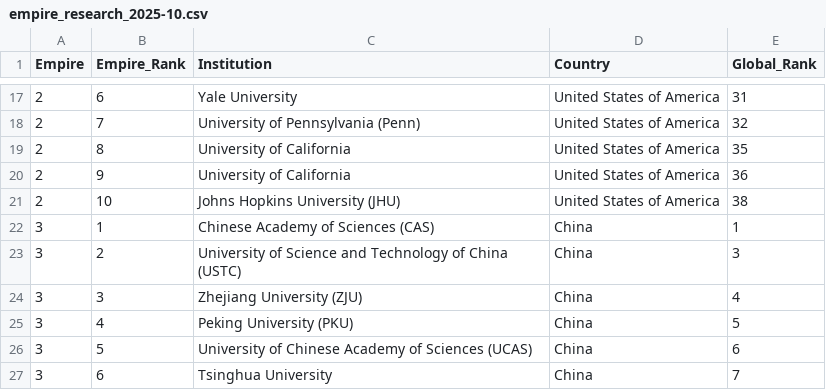
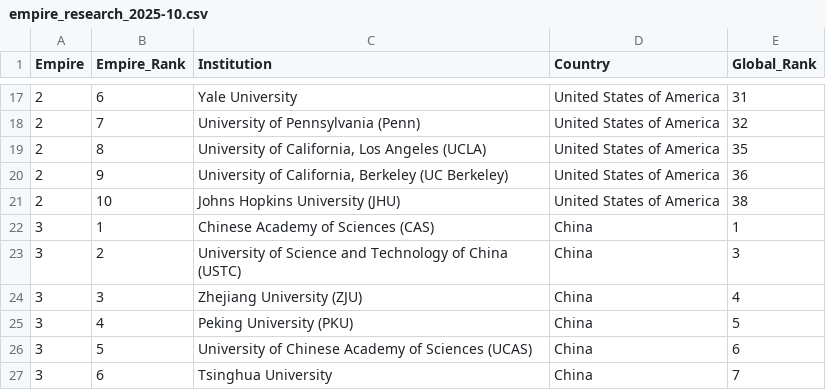
Before and after one commit to ayeeff/marketcap, a CSV file: data/empire_research_2025-10.csv, drawn as a sheet; only a part is shown, gaps mark what is left out.

```diff
--- a/data/empire_research_2025-10.csv
+++ b/data/empire_research_2025-10.csv
@@ -18,4 +18,4 @@ Empire,Empire_Rank,Institution,Country,Global_Rank
 2,7,University of Pennsylvania (Penn),United States of America,32
-2,8,University of California,United States of America,35
-2,9,University of California,United States of America,36
+2,8,"University of California, Los Angeles (UCLA)",United States of America,35
+2,9,"University of California, Berkeley (UC Berkeley)",United States of America,36
 2,10,Johns Hopkins University (JHU),United States of America,38
```
